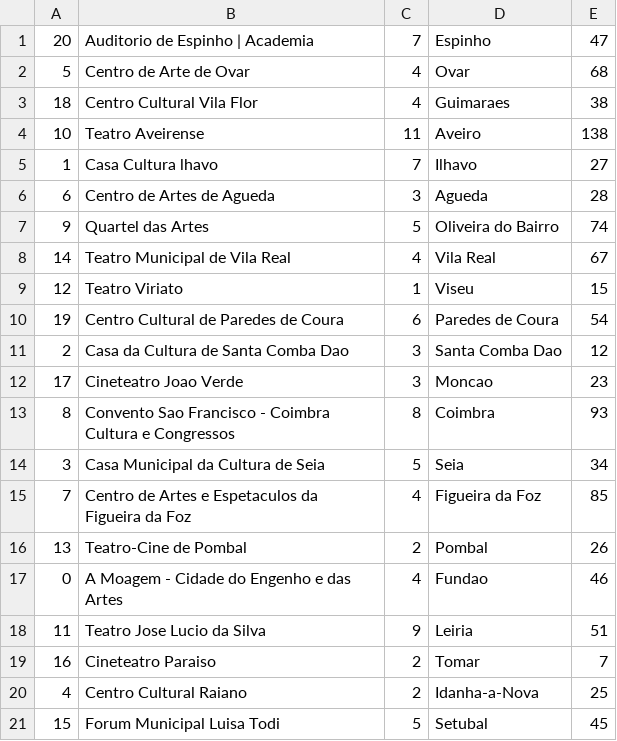
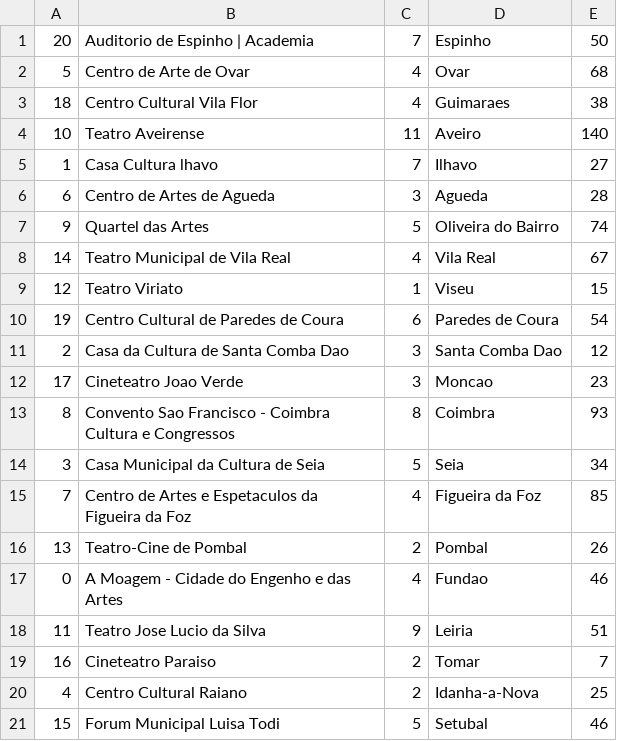
Before and after one commit to SylvaGX/Servidor_Reserva_Teatro, a CSV file: Servidor/teatros.csv, drawn as a sheet.

```diff
--- a/Servidor/teatros.csv
+++ b/Servidor/teatros.csv
@@ -1,5 +1,5 @@
-20,Auditorio de Espinho | Academia,7,Espinho,47
+20,Auditorio de Espinho | Academia,7,Espinho,50
 5,Centro de Arte de Ovar,4,Ovar,68
 18,Centro Cultural Vila Flor,4,Guimaraes,38
-10,Teatro Aveirense,11,Aveiro,138
+10,Teatro Aveirense,11,Aveiro,140
 1,Casa Cultura lhavo,7,Ilhavo,27
@@ -20,2 +20,2 @@
 4,Centro Cultural Raiano,2,Idanha-a-Nova,25
-15,Forum Municipal Luisa Todi,5,Setubal,45
+15,Forum Municipal Luisa Todi,5,Setubal,46
```
Also changed, not shown: 5 other files.
